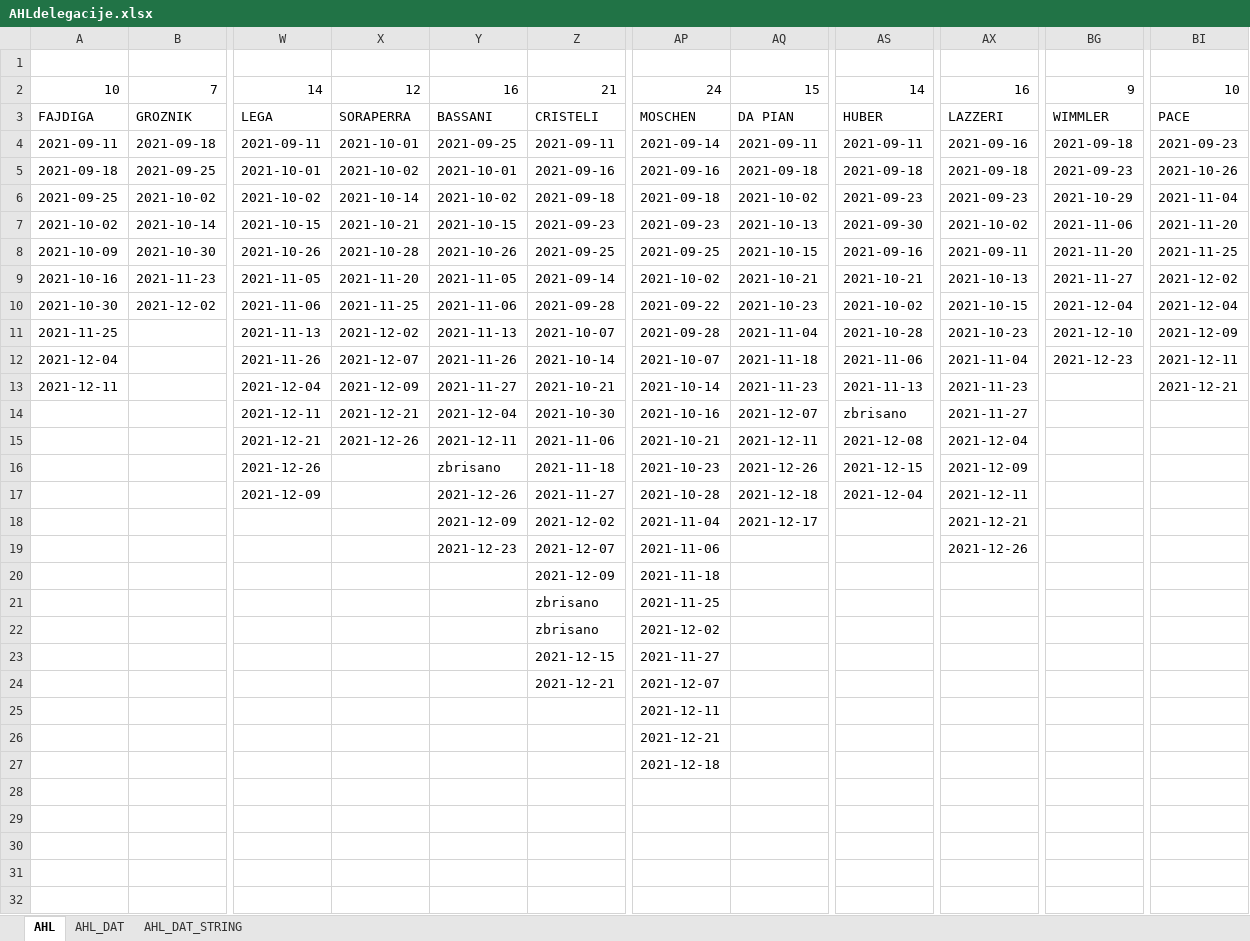
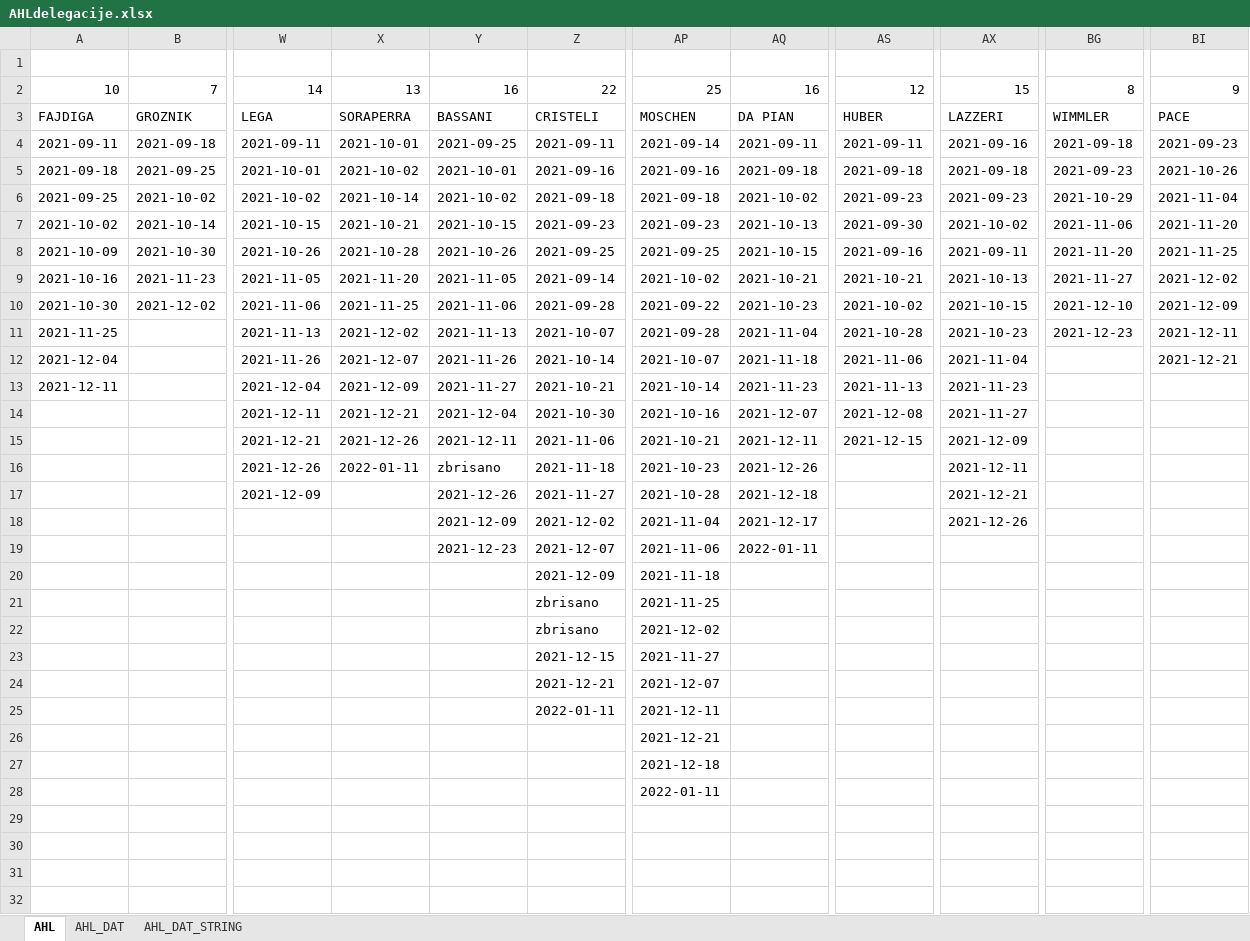
Before and after one commit to snojle23/delegacije, an Excel workbook: data/AHLdelegacije.xlsx, sheet AHL, drawn as a sheet; only a part is shown, gaps mark what is left out; values as stored, in another font and other column widths than the file's, no borders; the diff names each change by its address in the sheet, - before the commit and + after, or states it on an @@ line.

```diff
--- a/data/AHLdelegacije.xlsx (sheet AHL)
+++ b/data/AHLdelegacije.xlsx (sheet AHL)
-X2: 12
+X2: 13
-Z2: 21
+Z2: 22
-AP2: 24
+AP2: 25
-AQ2: 15
+AQ2: 16
-AS2: 14
+AS2: 12
-AX2: 16
+AX2: 15
-BG2: 9
+BG2: 8
-BI2: 10
+BI2: 9
-BG10: 2021-12-04
+BG10: 2021-12-10
-BI10: 2021-12-04
+BI10: 2021-12-09
-BG11: 2021-12-10
+BG11: 2021-12-23
-BI11: 2021-12-09
+BI11: 2021-12-11
-BG12: 2021-12-23
+BG12: (empty)
-BI12: 2021-12-11
+BI12: 2021-12-21
-BI13: 2021-12-21
+BI13: (empty)
-AS14: zbrisano
+AS14: 2021-12-08
-AS15: 2021-12-08
+AS15: 2021-12-15
-AX15: 2021-12-04
+AX15: 2021-12-09
-X16: (empty)
+X16: 2022-01-11
-AS16: 2021-12-15
+AS16: (empty)
-AX16: 2021-12-09
+AX16: 2021-12-11
-AS17: 2021-12-04
+AS17: (empty)
-AX17: 2021-12-11
+AX17: 2021-12-21
-AX18: 2021-12-21
+AX18: 2021-12-26
-AQ19: (empty)
+AQ19: 2022-01-11
-AX19: 2021-12-26
+AX19: (empty)
-Z25: (empty)
+Z25: 2022-01-11
-AP28: (empty)
+AP28: 2022-01-11
```
Also changed, not shown: sheet AHL_DAT, sheet AHL_DAT_STRING, data/ICEHLdelegacije.xlsx, 5 other files.
